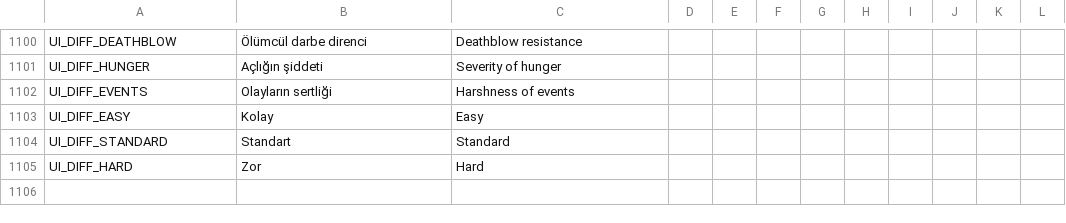
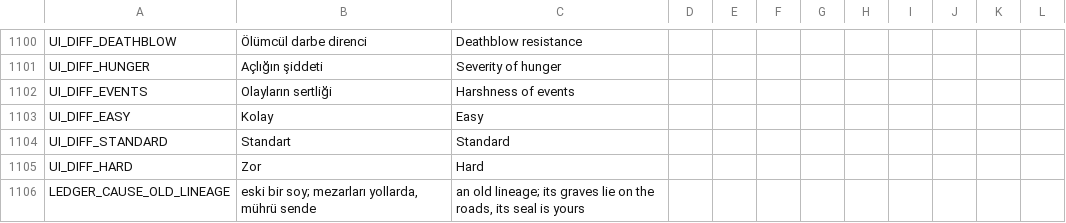
Before and after one commit to ulubatuhan/wayborne, a CSV file: data/locale/ui.csv, drawn as a sheet; only a part is shown, gaps mark what is left out.

```diff
--- a/data/locale/ui.csv
+++ b/data/locale/ui.csv
@@ -1105 +1105,2 @@
 "UI_DIFF_HARD","Zor","Hard","","","","","","","","",""
+"LEDGER_CAUSE_OLD_LINEAGE","eski bir soy; mezarları yollarda, mührü sende","an old lineage; its graves lie on the roads, its seal is yours","","","","","","","","",""
```
Also changed, not shown: 10 other files.
